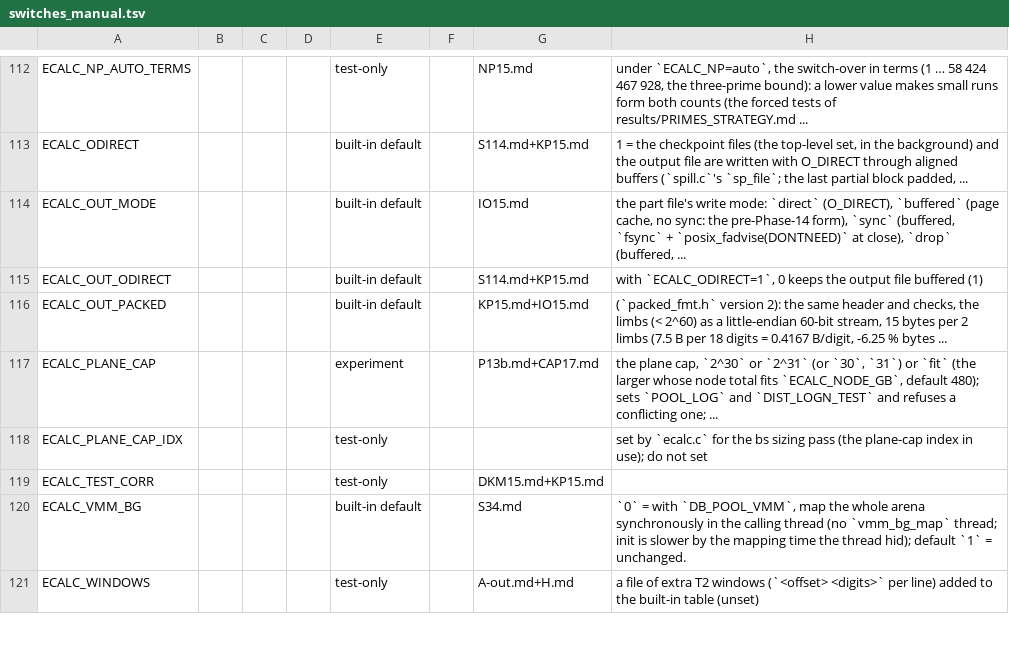
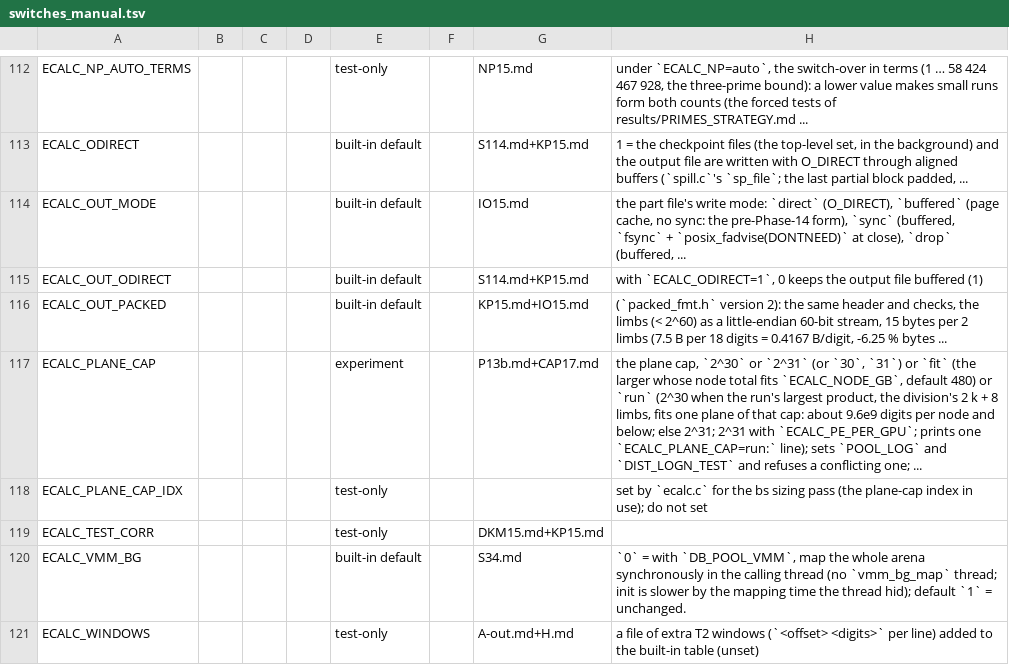
Before and after one commit to cecoppola/ntt, a TSV file: ecalc/switches_manual.tsv, drawn as a sheet; only a part is shown, gaps mark what is left out.

```diff
--- a/ecalc/switches_manual.tsv
+++ b/ecalc/switches_manual.tsv
@@ -116,3 +116,3 @@ ECALC_OUT_ODIRECT				built-in default		S114.md+KP15.md	with `ECALC_ODIRECT=1`, 0
 ECALC_OUT_PACKED				built-in default		KP15.md+IO15.md	(`packed_fmt.h` version 2): the same header and checks, the limbs (< 2^60) as a little-endian 60-bit stream, 15 bytes per 2 limbs (7.5 B per 18 digits = 0.4167 B/digit, -6.25 % bytes ...
-ECALC_PLANE_CAP				experiment		P13b.md+CAP17.md	the plane cap, `2^30` or `2^31` (or `30`, `31`) or `fit` (the larger whose node total fits `ECALC_NODE_GB`, default 480); sets `POOL_LOG` and `DIST_LOGN_TEST` and refuses a conflicting one; ...
+ECALC_PLANE_CAP				experiment		P13b.md+CAP17.md	the plane cap, `2^30` or `2^31` (or `30`, `31`) or `fit` (the larger whose node total fits `ECALC_NODE_GB`, default 480) or `run` (2^30 when the run's largest product, the division's 2 k + 8 limbs, fits one plane of that cap: about 9.6e9 digits per node and below; else 2^31; 2^31 with `ECALC_PE_PER_GPU`; prints one `ECALC_PLANE_CAP=run:` line); sets `POOL_LOG` and `DIST_LOGN_TEST` and refuses a conflicting one; ...
 ECALC_PLANE_CAP_IDX				test-only			set by `ecalc.c` for the bs sizing pass (the plane-cap index in use); do not set
```
Also changed, not shown: ecalc/switches.tsv, 6 other files.
